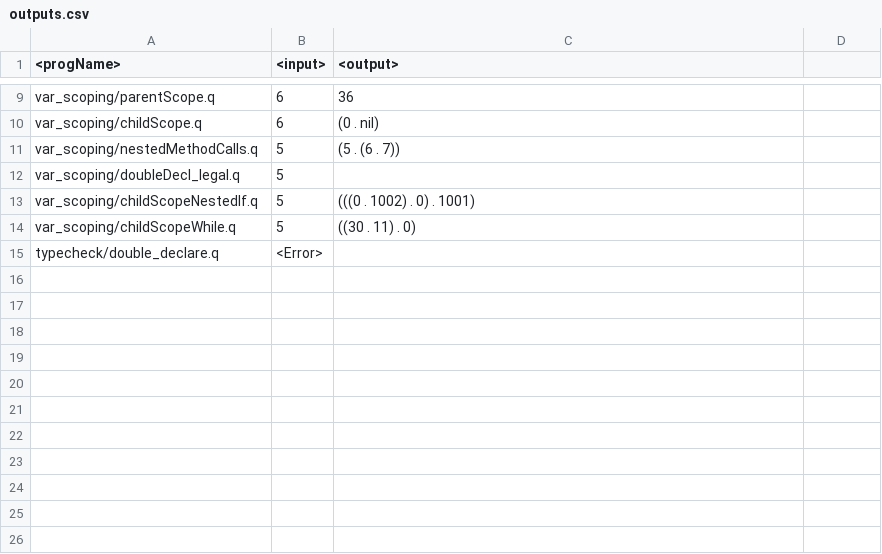
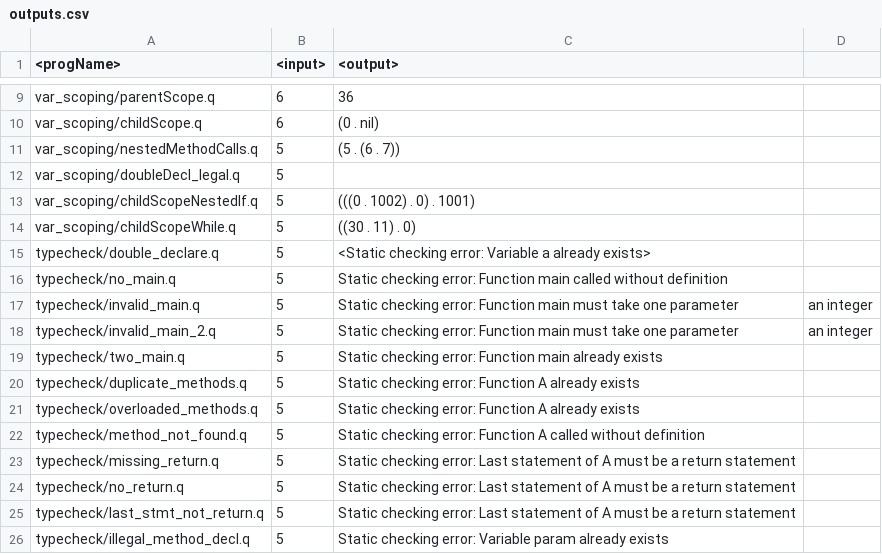
Before and after one commit to 01-Maverick-01/quandary-testcases, a CSV file: outputs.csv, drawn as a sheet; only a part is shown, gaps mark what is left out.

Commit message:
adding new testcases related to typecheck

```diff
--- a/outputs.csv
+++ b/outputs.csv
@@ -14,2 +14,13 @@ var_scoping/childScopeNestedIf.q, 5, (((0 . 1002) . 0) . 1001)
 var_scoping/childScopeWhile.q, 5, ((30 . 11) . 0)
-typecheck/double_declare.q, <Error>
+typecheck/double_declare.q, 5, <Static checking error: Variable a already exists>
+typecheck/no_main.q, 5, Static checking error: Function main called without definition
+typecheck/invalid_main.q, 5, Static checking error: Function main must take one parameter, an integer
+typecheck/invalid_main_2.q, 5, Static checking error: Function main must take one parameter, an integer
+typecheck/two_main.q, 5, Static checking error: Function main already exists
+typecheck/duplicate_methods.q, 5, Static checking error: Function A already exists
+typecheck/overloaded_methods.q, 5, Static checking error: Function A already exists
+typecheck/method_not_found.q, 5, Static checking error: Function A called without definition
+typecheck/missing_return.q, 5, Static checking error: Last statement of A must be a return statement
+typecheck/no_return.q, 5, Static checking error: Last statement of A must be a return statement
+typecheck/last_stmt_not_return.q, 5, Static checking error: Last statement of A must be a return statement
+typecheck/illegal_method_decl.q, 5, Static checking error: Variable param already exists
```
Also changed, not shown: 12 other files.
